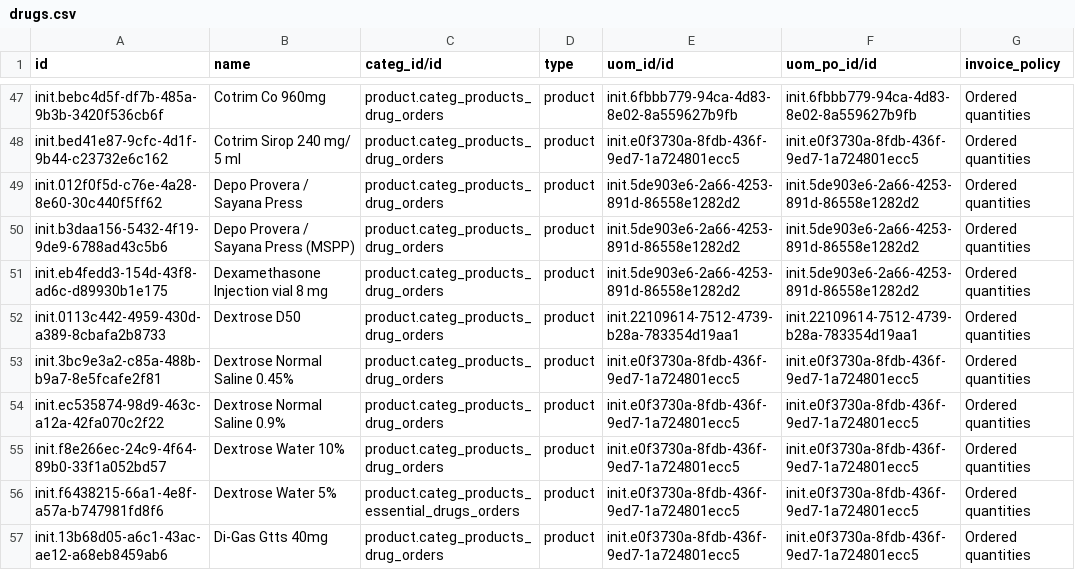
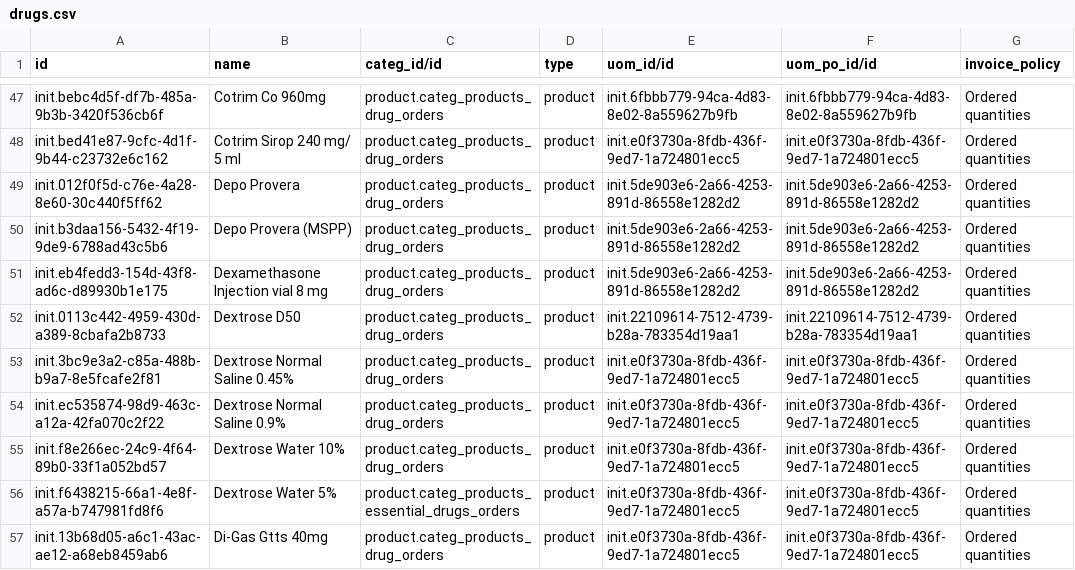
Before and after one commit to mekomsolutions/odoo-config-c2c, a CSV file: configuration/product_variant/drugs.csv, drawn as a sheet; only a part is shown, gaps mark what is left out.

Commit message:
C2C-297: Remove 'Sayana Press' from containing drug names. (#13)

```diff
--- a/configuration/product_variant/drugs.csv
+++ b/configuration/product_variant/drugs.csv
@@ -48,4 +48,4 @@ init.bebc4d5f-df7b-485a-9b3b-3420f536cb6f,Cotrim Co 960mg,product.categ_products
 init.bed41e87-9cfc-4d1f-9b44-c23732e6c162,Cotrim Sirop 240 mg/ 5 ml,product.categ_products_drug_orders,product,init.e0f3730a-8fdb-436f-9ed7-1a724801ecc5,init.e0f3730a-8fdb-436f-9ed7-1a724801ecc5,Ordered quantities
-init.012f0f5d-c76e-4a28-8e60-30c440f5ff62,Depo Provera / Sayana Press,product.categ_products_drug_orders,product,init.5de903e6-2a66-4253-891d-86558e1282d2,init.5de903e6-2a66-4253-891d-86558e1282d2,Ordered quantities
-init.b3daa156-5432-4f19-9de9-6788ad43c5b6,Depo Provera / Sayana Press (MSPP),product.categ_products_drug_orders,product,init.5de903e6-2a66-4253-891d-86558e1282d2,init.5de903e6-2a66-4253-891d-86558e1282d2,Ordered quantities
+init.012f0f5d-c76e-4a28-8e60-30c440f5ff62,Depo Provera,product.categ_products_drug_orders,product,init.5de903e6-2a66-4253-891d-86558e1282d2,init.5de903e6-2a66-4253-891d-86558e1282d2,Ordered quantities
+init.b3daa156-5432-4f19-9de9-6788ad43c5b6,Depo Provera (MSPP),product.categ_products_drug_orders,product,init.5de903e6-2a66-4253-891d-86558e1282d2,init.5de903e6-2a66-4253-891d-86558e1282d2,Ordered quantities
 init.eb4fedd3-154d-43f8-ad6c-d89930b1e175,Dexamethasone Injection vial 8 mg,product.categ_products_drug_orders,product,init.5de903e6-2a66-4253-891d-86558e1282d2,init.5de903e6-2a66-4253-891d-86558e1282d2,Ordered quantities
```
